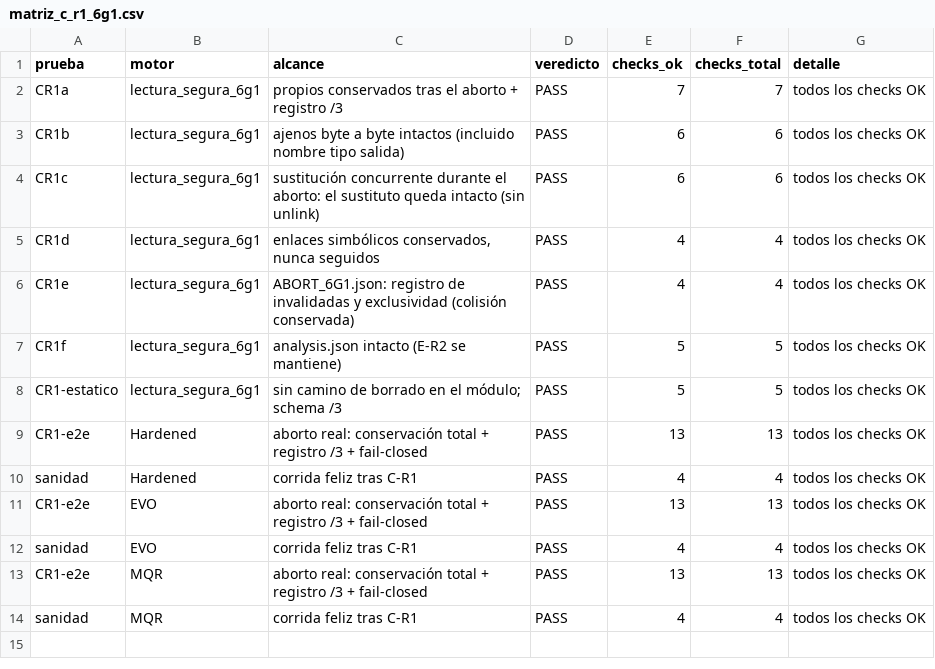
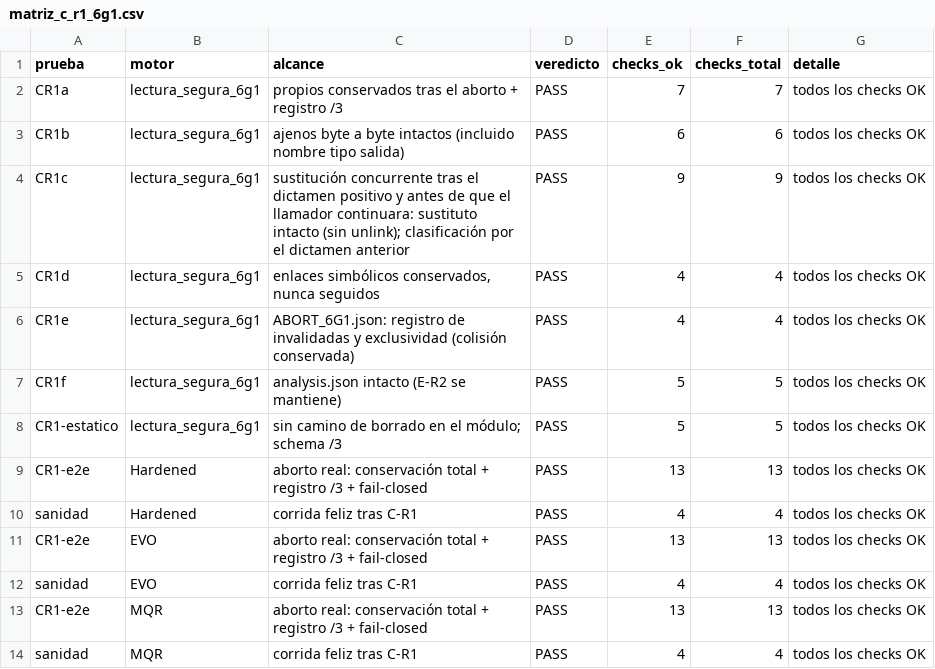
Before and after one commit to arielwilliam1986-source/SDV-SDI_SGM, a CSV file: ETAPA_6G1_CORRECCION_LECTURA_SEGURA/evidence/matriz_c_r1_6g1.csv, drawn as a sheet.

Commit message:
Rectificación de evidencia CR1c (C-R1/6G.1): mecanismo de inyección sustituido por la ventana histórica exacta (intercepción de propiedad_de_6g1: dictamen original -> os.replace tras dictamen positivo -> devolución del dictamen al llamador); sustituto intacto verificado; clasificación documentada como basada en el dictamen previo; batería C-R1 re-ejecutada 13/13 PASS; señal /2 en arneses históricos reforzada. Cero cambios de código de producción
Co-authored-by: arena-agent <297053741+arena-agent@users.noreply.github.com>

```diff
--- a/ETAPA_6G1_CORRECCION_LECTURA_SEGURA/evidence/matriz_c_r1_6g1.csv
+++ b/ETAPA_6G1_CORRECCION_LECTURA_SEGURA/evidence/matriz_c_r1_6g1.csv
@@ -3,3 +3,3 @@ CR1a,lectura_segura_6g1,propios conservados tras el aborto + registro /3,PASS,7,
 CR1b,lectura_segura_6g1,ajenos byte a byte intactos (incluido nombre tipo salida),PASS,6,6,todos los checks OK
-CR1c,lectura_segura_6g1,sustitución concurrente durante el aborto: el sustituto queda intacto (sin unlink),PASS,6,6,todos los checks OK
+CR1c,lectura_segura_6g1,sustitución concurrente tras el dictamen positivo y antes de que el llamador continuara: sustituto intacto (sin unlink); clasificación por el dictamen anterior,PASS,9,9,todos los checks OK
 CR1d,lectura_segura_6g1,"enlaces simbólicos conservados, nunca seguidos",PASS,4,4,todos los checks OK
```
Also changed, not shown: 5 other files.
